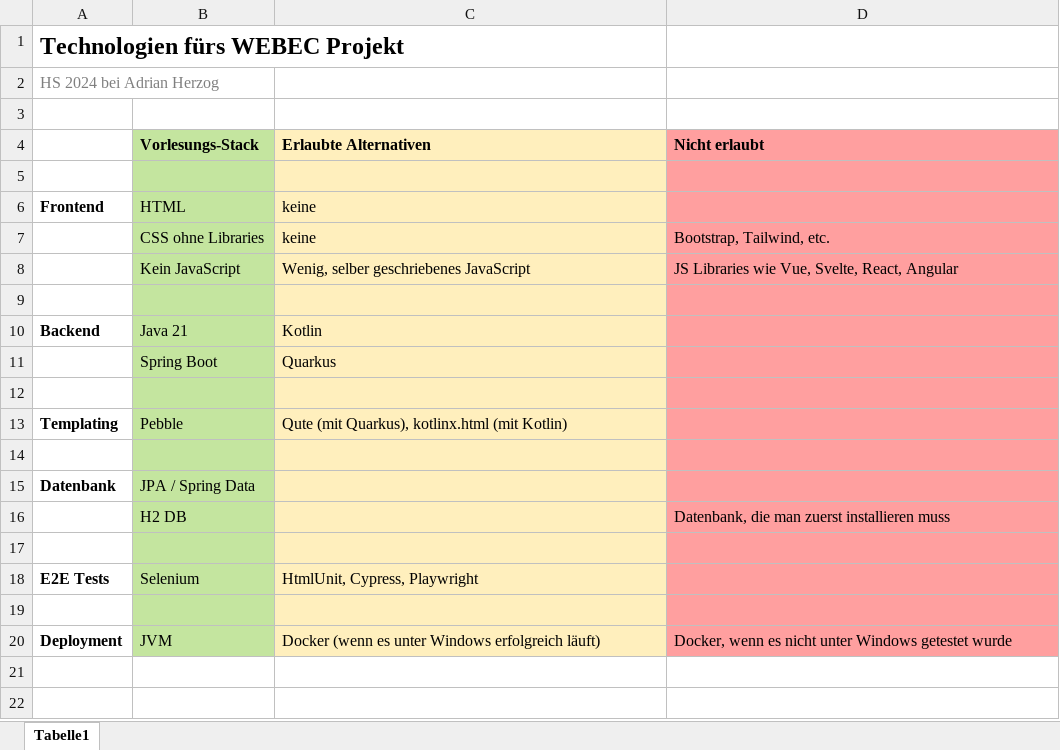
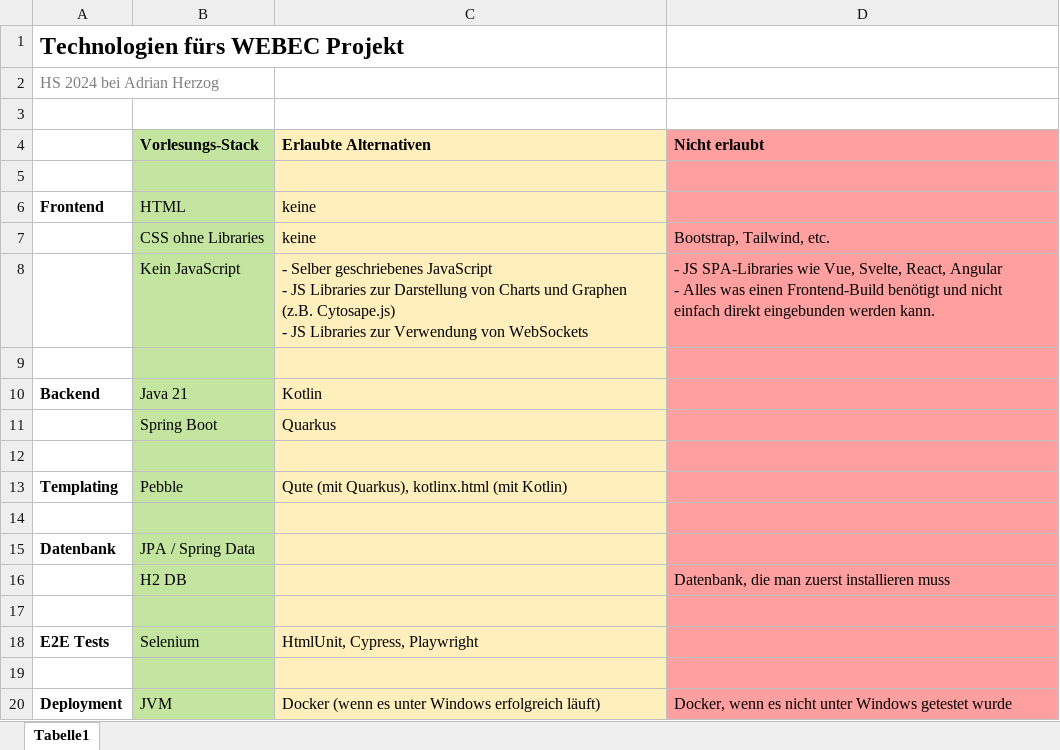
Before and after one commit to adiherzog-fhnw/webec-2024-hs, an Excel workbook: Projekt/Erlaubte Technologien.xlsx, sheet Tabelle1, drawn as a sheet; values as stored, in another font and other column widths than the file's, no borders; ↵ is a line break in a cell; the diff names each change by its address in the sheet, - before the commit and + after, or states it on an @@ line.

Commit message:
Update JS Libraries

```diff
--- a/Projekt/Erlaubte Technologien.xlsx (sheet Tabelle1)
+++ b/Projekt/Erlaubte Technologien.xlsx (sheet Tabelle1)
-C8 (Erlaubte Alternativen): Wenig, selber geschriebenes JavaScript
+C8 (Erlaubte Alternativen): - Selber geschriebenes JavaScript ↵ - JS Libraries zur Darstellung von Charts und Graphen (z.B. Cytosape.js) ↵ - JS Libraries zur Verwendung von WebSockets
-D8 (Nicht erlaubt): JS Libraries wie Vue, Svelte, React, Angular
+D8 (Nicht erlaubt): - JS SPA-Libraries wie Vue, Svelte, React, Angular ↵ - Alles was einen Frontend-Build benötigt und nicht einfach direkt eingebunden werden kann.
```
